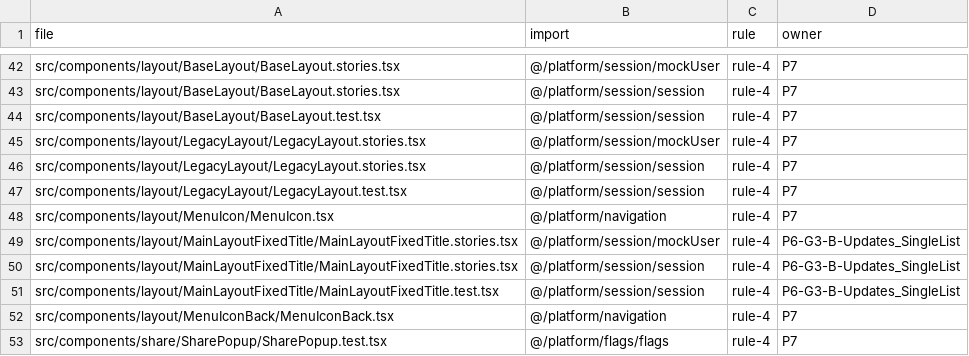
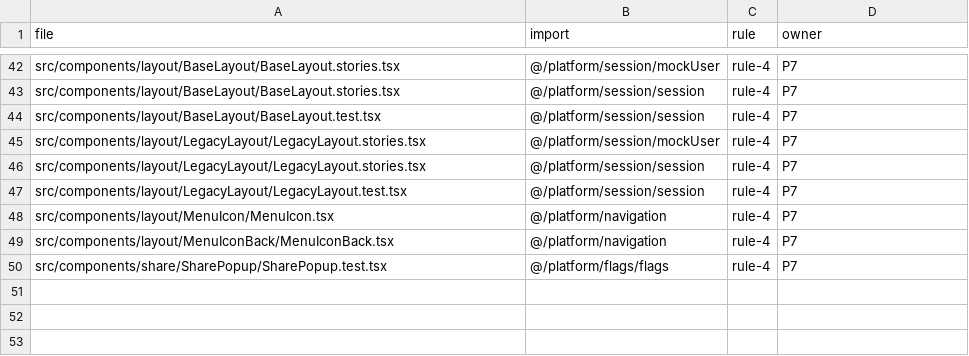
Before and after one commit to Phoenix-DX/connect-new-ui, a CSV file: app/docs/refactor/arch-baseline.csv, drawn as a sheet; only a part is shown, gaps mark what is left out; the diff names each change by its address in the sheet, - before the commit and + after, or states it on an @@ line.

```diff
--- a/app/docs/refactor/arch-baseline.csv
+++ b/app/docs/refactor/arch-baseline.csv
-row 49: src/components/layout/MainLayoutFixedTitle/MainLayoutFixedTitle.stories.tsx | @/platform/session/mockUser | rule-4 | P6-G3-B-Updates_SingleList
-row 50: src/components/layout/MainLayoutFixedTitle/MainLayoutFixedTitle.stories.tsx | @/platform/session/session | rule-4 | P6-G3-B-Updates_SingleList
-row 51: src/components/layout/MainLayoutFixedTitle/MainLayoutFixedTitle.test.tsx | @/platform/session/session | rule-4 | P6-G3-B-Updates_SingleList
```
Also changed, not shown: app/docs/refactor/move-map.csv, migration/metrics/ledger.csv, 27 other files.
